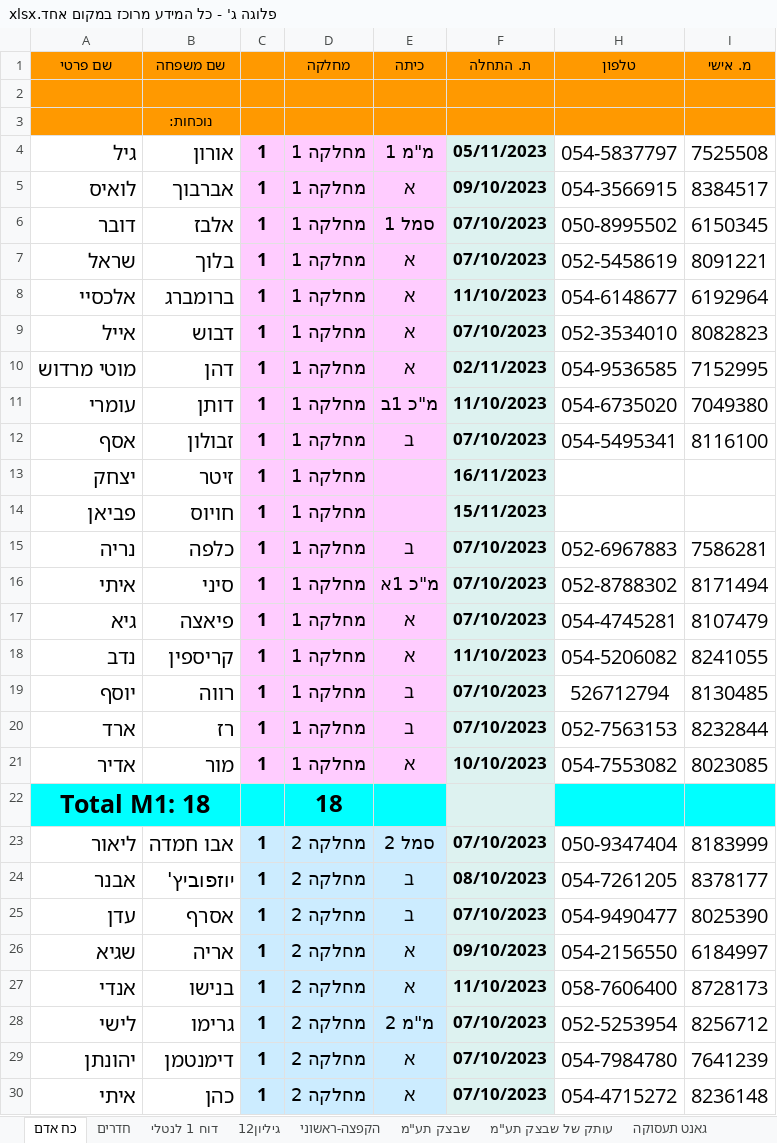
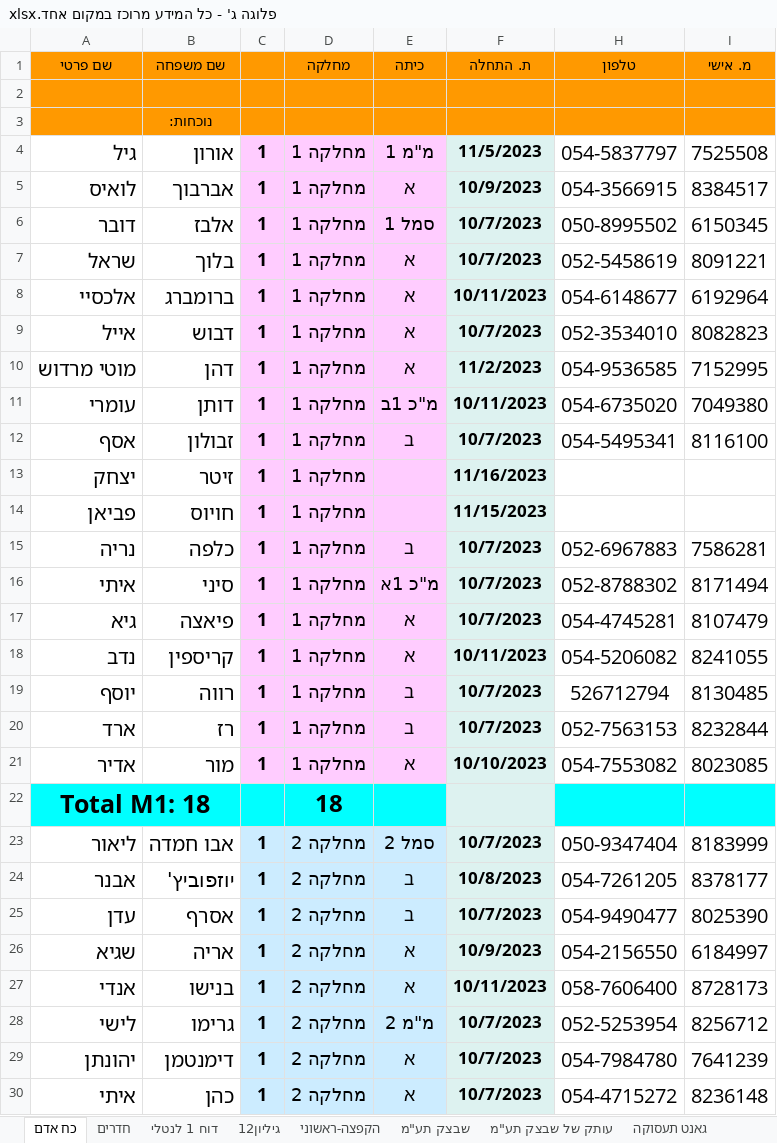
Before and after one commit to andybenichou/meshavsek, an Excel workbook: פלוגה ג' - כל המידע מרוכז במקום אחד.xlsx, sheet כח אדם, drawn as a sheet; only a part is shown; values as stored, in another font and other column widths than the file's, no borders; charts and pictures not drawn; the diff covers the shown part only; the diff names each change by its address in the sheet, - before the commit and + after, or states it on an @@ line.

```diff
--- a/פלוגה ג' - כל המידע מרוכז במקום אחד.xlsx (sheet כח אדם)
+++ b/פלוגה ג' - כל המידע מרוכז במקום אחד.xlsx (sheet כח אדם)
-F4 (ת. התחלה): 05/11/2023
+F4 (ת. התחלה): 11/5/2023
-F5 (ת. התחלה): 09/10/2023
+F5 (ת. התחלה): 10/9/2023
-F6:F7 (ת. התחלה): 07/10/2023
+F6:F7 (ת. התחלה): 10/7/2023
-F8 (ת. התחלה): 11/10/2023
+F8 (ת. התחלה): 10/11/2023
-F9 (ת. התחלה): 07/10/2023
+F9 (ת. התחלה): 10/7/2023
-F10 (ת. התחלה): 02/11/2023
+F10 (ת. התחלה): 11/2/2023
-F11 (ת. התחלה): 11/10/2023
+F11 (ת. התחלה): 10/11/2023
-F12 (ת. התחלה): 07/10/2023
+F12 (ת. התחלה): 10/7/2023
-F13 (ת. התחלה): 16/11/2023
+F13 (ת. התחלה): 11/16/2023
-F14 (ת. התחלה): 15/11/2023
+F14 (ת. התחלה): 11/15/2023
-F15:F17 (ת. התחלה): 07/10/2023
+F15:F17 (ת. התחלה): 10/7/2023
-F18 (ת. התחלה): 11/10/2023
+F18 (ת. התחלה): 10/11/2023
-F19:F20 (ת. התחלה): 07/10/2023
+F19:F20 (ת. התחלה): 10/7/2023
-F23 (ת. התחלה): 07/10/2023
+F23 (ת. התחלה): 10/7/2023
-F24 (ת. התחלה): 08/10/2023
+F24 (ת. התחלה): 10/8/2023
-F25 (ת. התחלה): 07/10/2023
+F25 (ת. התחלה): 10/7/2023
-F26 (ת. התחלה): 09/10/2023
+F26 (ת. התחלה): 10/9/2023
-F27 (ת. התחלה): 11/10/2023
+F27 (ת. התחלה): 10/11/2023
-F28:F30 (ת. התחלה): 07/10/2023
+F28:F30 (ת. התחלה): 10/7/2023
```
Also changed, not shown: 23 edited cells elsewhere in this sheet, sheet עותק של שבצק תע"מ, sheet שבצק תע"מ, formulas that keep their value, charts or pictures, watch_list.xlsx, 1 other file.
